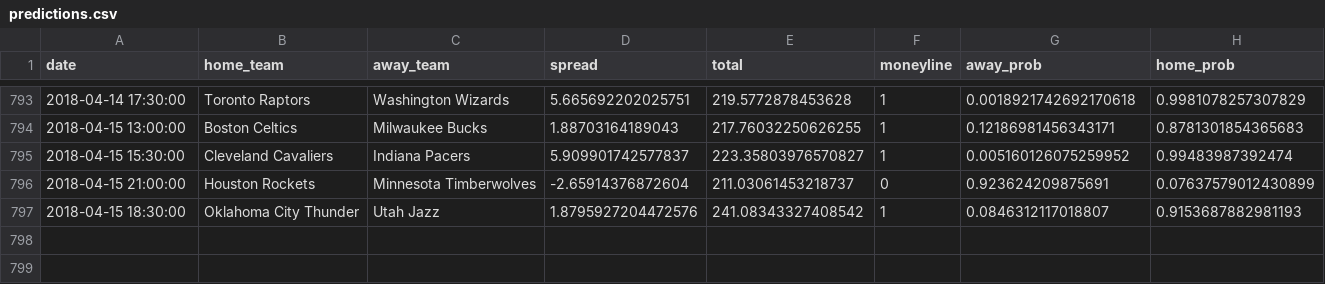
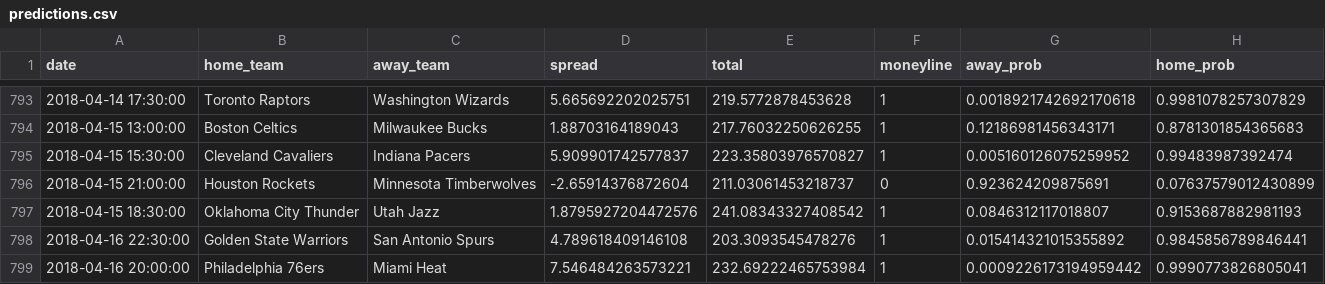
Before and after one commit to quasi-coherent/basketball_reference, a CSV file: data/predictions.csv, drawn as a sheet; only a part is shown, gaps mark what is left out; the diff names each change by its address in the sheet, - before the commit and + after, or states it on an @@ line.

Commit message:
New data

```diff
--- a/data/predictions.csv
+++ b/data/predictions.csv
+row 798: 2018-04-16 22:30:00 | Golden State Warriors | San Antonio Spurs | 4.789618409146108 | 203.3093545478276 | 1 | 0.015414321015355892 | 0.9845856789846441
+row 799: 2018-04-16 20:00:00 | Philadelphia 76ers | Miami Heat | 7.546484263573221 | 232.69222465753984 | 1 | 0.0009226173194959442 | 0.9990773826805041
```
Also changed, not shown: 1 other file.
